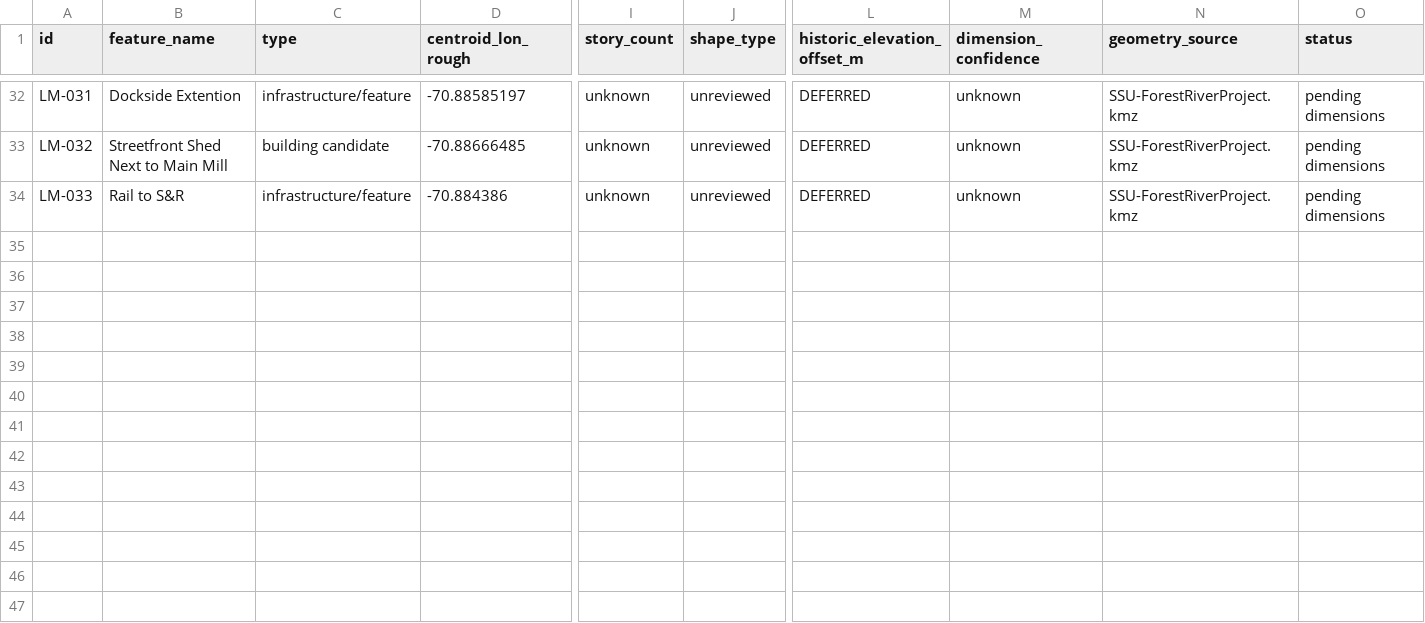
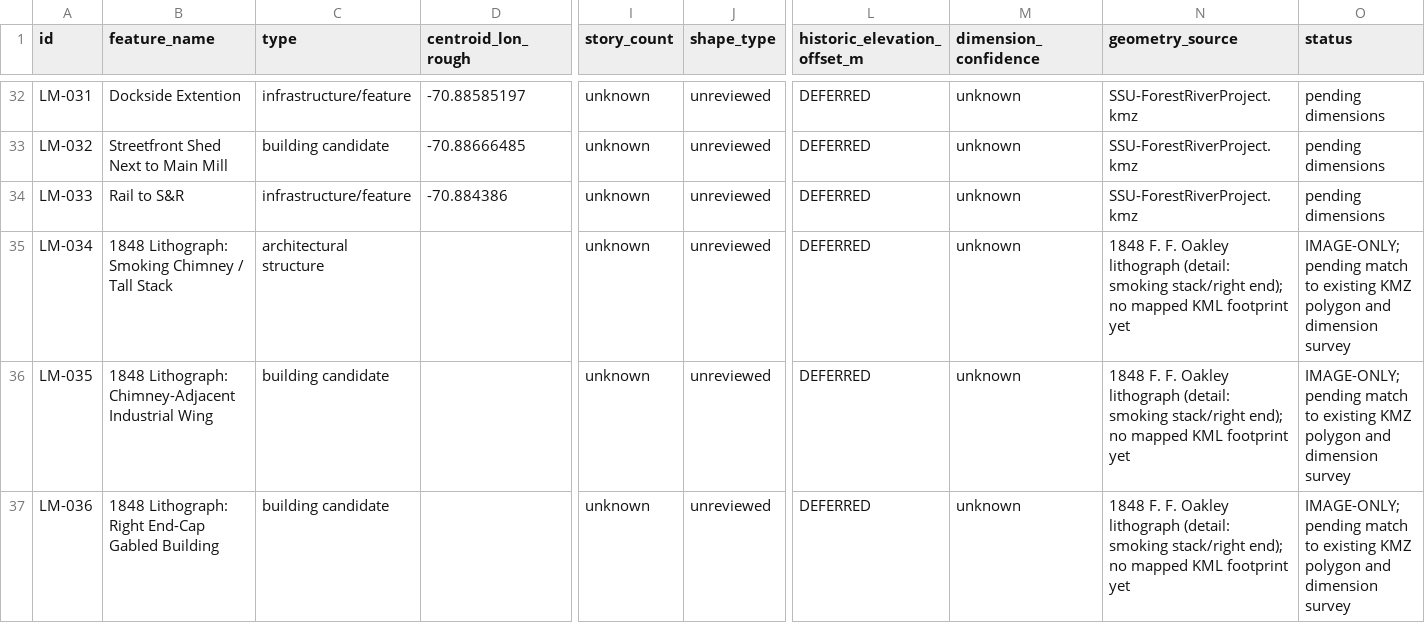
Before and after one commit to lexan347/Lead-Mills-AR-Research, a CSV file: docs/workflows/lead_mills_object_register.csv, drawn as a sheet; only a part is shown, gaps mark what is left out; rows hold the shown columns only; the diff names each change by its address in the sheet, - before the commit and + after, or states it on an @@ line.

Commit message:
Record smoking stack and missing 1848 waterfront building masses

```diff
--- a/docs/workflows/lead_mills_object_register.csv
+++ b/docs/workflows/lead_mills_object_register.csv
+row 35: LM-034 | 1848 Lithograph: Smoking Chimney / Tall Stack | architectural structure |  | unknown | unreviewed | DEFERRED | unknown | 1848 F. F. Oakley lithograph (detail: smoking stack/right end); no mapped KML footprint yet | IMAGE-ONLY; pending match to existing KMZ polygon and dimension survey
+row 36: LM-035 | 1848 Lithograph: Chimney-Adjacent Industrial Wing | building candidate |  | unknown | unreviewed | DEFERRED | unknown | 1848 F. F. Oakley lithograph (detail: smoking stack/right end); no mapped KML footprint yet | IMAGE-ONLY; pending match to existing KMZ polygon and dimension survey
+row 37: LM-036 | 1848 Lithograph: Right End-Cap Gabled Building | building candidate |  | unknown | unreviewed | DEFERRED | unknown | 1848 F. F. Oakley lithograph (detail: smoking stack/right end); no mapped KML footprint yet | IMAGE-ONLY; pending match to existing KMZ polygon and dimension survey
```
Also changed, not shown: 1 other file.
